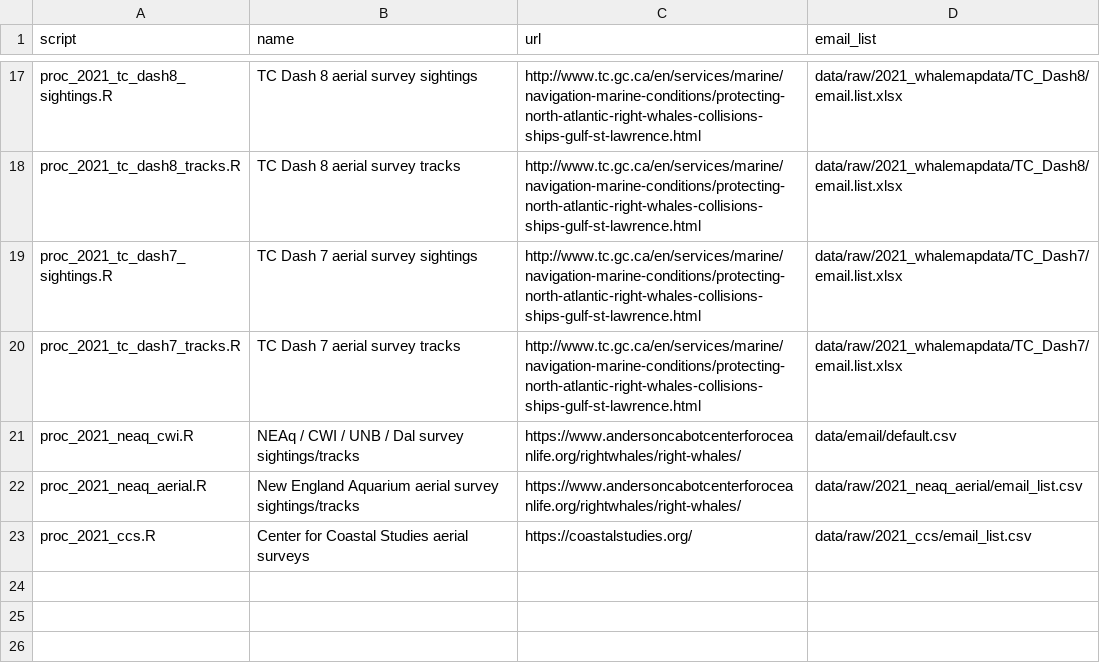
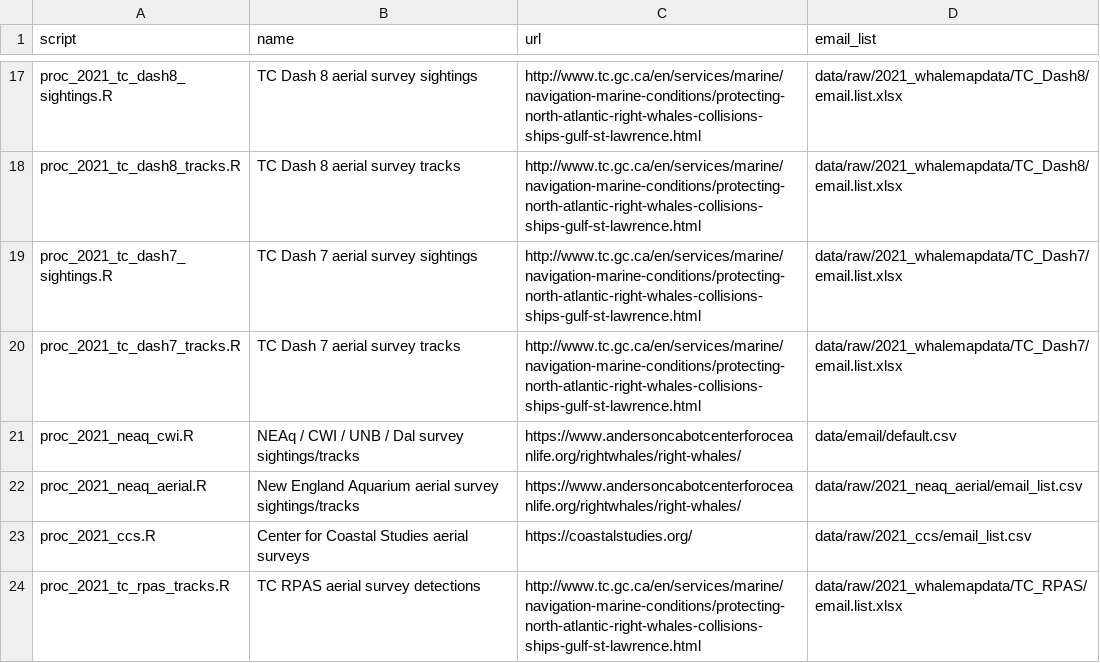
Before and after one commit to hansenjohnson/WhaleMap, a CSV file: status_index.csv, drawn as a sheet; only a part is shown, gaps mark what is left out; the diff names each change by its address in the sheet, - before the commit and + after, or states it on an @@ line.

Commit message:
add tc rpas tracks

```diff
--- a/status_index.csv
+++ b/status_index.csv
+row 24: proc_2021_tc_rpas_tracks.R | TC RPAS aerial survey detections | http://www.tc.gc.ca/en/services/marine/navigation-marine-conditions/protecting-north-atlantic-right-whales-collisions-ships-gulf-st-lawrence.html | data/raw/2021_whalemapdata/TC_RPAS/email.list.xlsx
```
Also changed, not shown: 2 other files.
